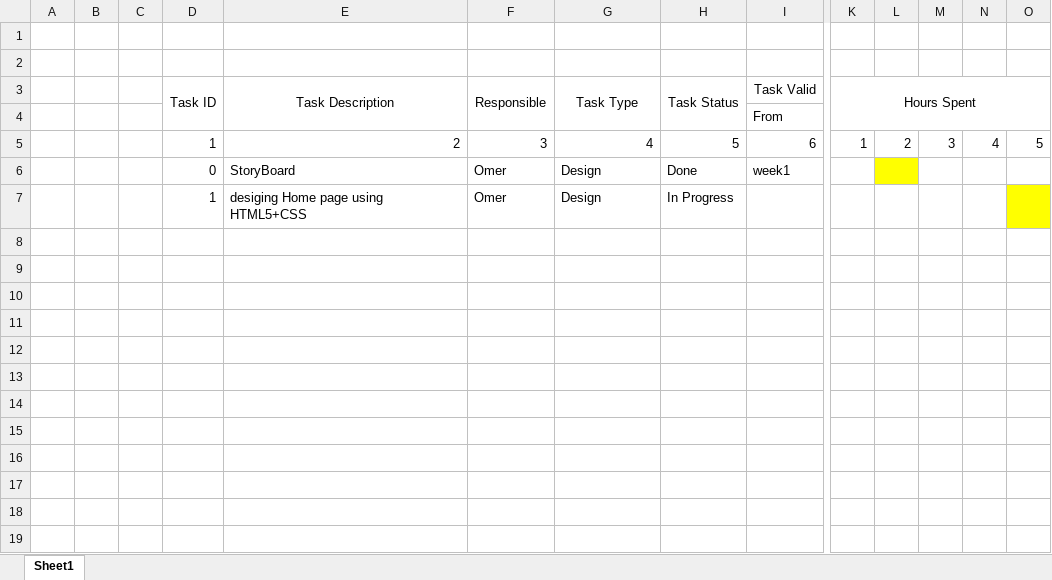
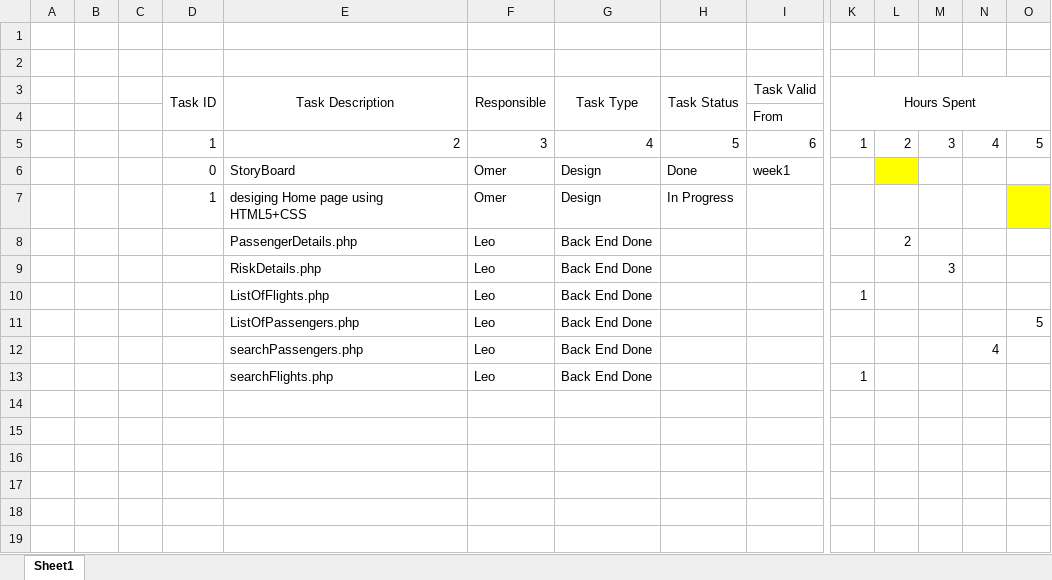
Before and after one commit to StaffsMSC-ASD/ProjectPTS, an Excel workbook: Spring Backlog (1).xlsx, sheet Sheet1, drawn as a sheet; only a part is shown, gaps mark what is left out; values as stored, in another font and other column widths than the file's, no borders; rows hold the shown columns only; the diff names each change by its address in the sheet, - before the commit and + after, or states it on an @@ line.

Commit message:
Updating Sprint Backlog

```diff
--- a/Spring Backlog (1).xlsx (sheet Sheet1)
+++ b/Spring Backlog (1).xlsx (sheet Sheet1)
-row 8: (empty)
+row 8:  |  |  |  | PassengerDetails.php | Leo | Back End Done |  |  |  | 2
-row 9: (empty)
+row 9:  |  |  |  | RiskDetails.php | Leo | Back End Done |  |  |  |  | 3
-row 10: (empty)
+row 10:  |  |  |  | ListOfFlights.php | Leo | Back End Done |  |  | 1
-row 11: (empty)
+row 11:  |  |  |  | ListOfPassengers.php | Leo | Back End Done |  |  |  |  |  |  | 5
-row 12: (empty)
+row 12:  |  |  |  | searchPassengers.php | Leo | Back End Done |  |  |  |  |  | 4
-row 13: (empty)
+row 13:  |  |  |  | searchFlights.php | Leo | Back End Done |  |  | 1
```
